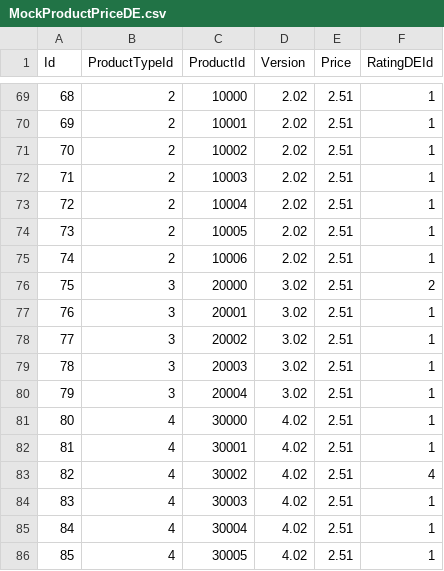
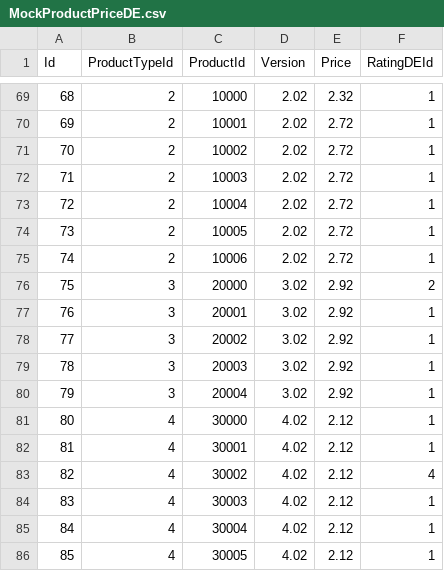
Before and after one commit to YasuThompson/blazor_table_edit_demo, a CSV file: MovieTableEdit/Data/MockProductPriceDE.csv, drawn as a sheet; only a part is shown, gaps mark what is left out; the diff covers the shown part only.

```diff
--- a/MovieTableEdit/Data/MockProductPriceDE.csv
+++ b/MovieTableEdit/Data/MockProductPriceDE.csv
@@ -69,18 +69,18 @@ Id,ProductTypeId,ProductId,Version,Price,RatingDEId
-68,2,10000,2.02,2.51,1
-69,2,10001,2.02,2.51,1
-70,2,10002,2.02,2.51,1
-71,2,10003,2.02,2.51,1
-72,2,10004,2.02,2.51,1
-73,2,10005,2.02,2.51,1
-74,2,10006,2.02,2.51,1
-75,3,20000,3.02,2.51,2
-76,3,20001,3.02,2.51,1
-77,3,20002,3.02,2.51,1
-78,3,20003,3.02,2.51,1
-79,3,20004,3.02,2.51,1
-80,4,30000,4.02,2.51,1
-81,4,30001,4.02,2.51,1
-82,4,30002,4.02,2.51,4
-83,4,30003,4.02,2.51,1
-84,4,30004,4.02,2.51,1
-85,4,30005,4.02,2.51,1
+68,2,10000,2.02,2.32,1
+69,2,10001,2.02,2.72,1
+70,2,10002,2.02,2.72,1
+71,2,10003,2.02,2.72,1
+72,2,10004,2.02,2.72,1
+73,2,10005,2.02,2.72,1
+74,2,10006,2.02,2.72,1
+75,3,20000,3.02,2.92,2
+76,3,20001,3.02,2.92,1
+77,3,20002,3.02,2.92,1
+78,3,20003,3.02,2.92,1
+79,3,20004,3.02,2.92,1
+80,4,30000,4.02,2.12,1
+81,4,30001,4.02,2.12,1
+82,4,30002,4.02,2.12,4
+83,4,30003,4.02,2.12,1
+84,4,30004,4.02,2.12,1
+85,4,30005,4.02,2.12,1
```
Also changed, not shown: 27 edited cells elsewhere in this file.
